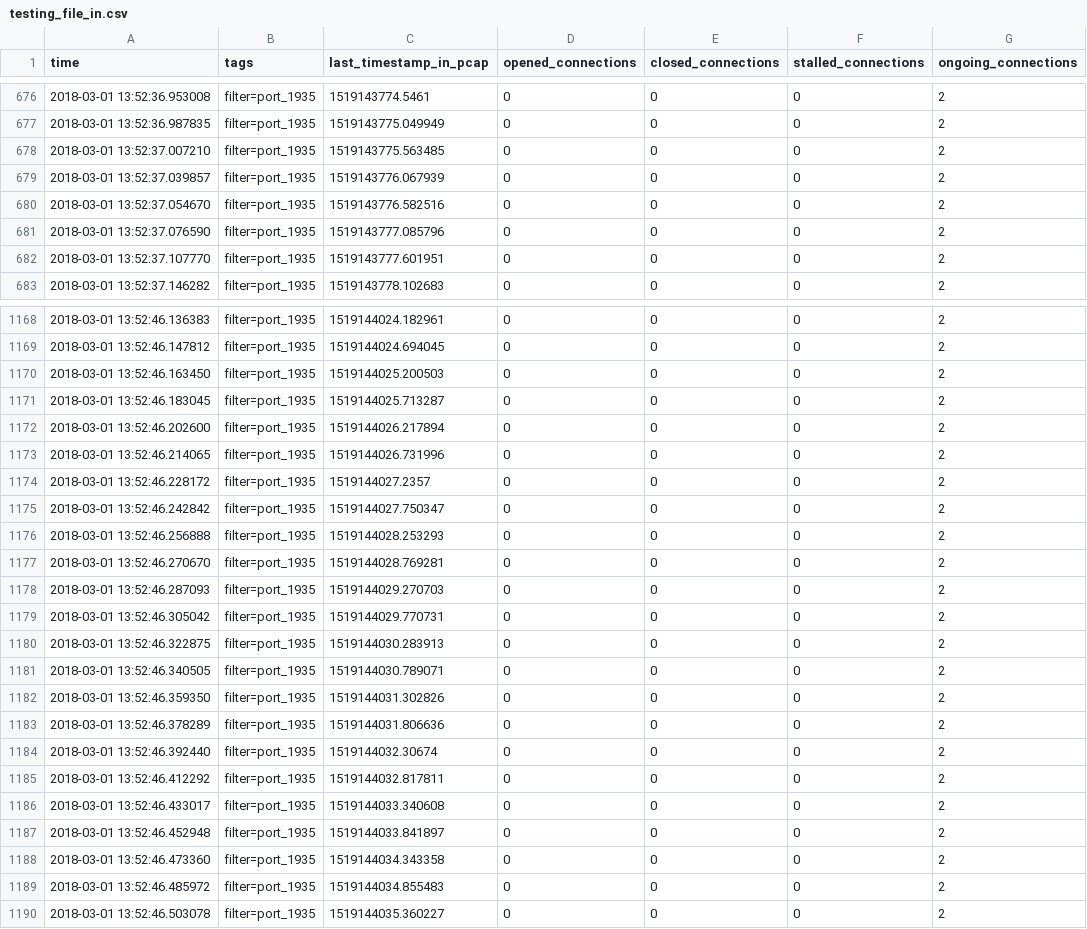
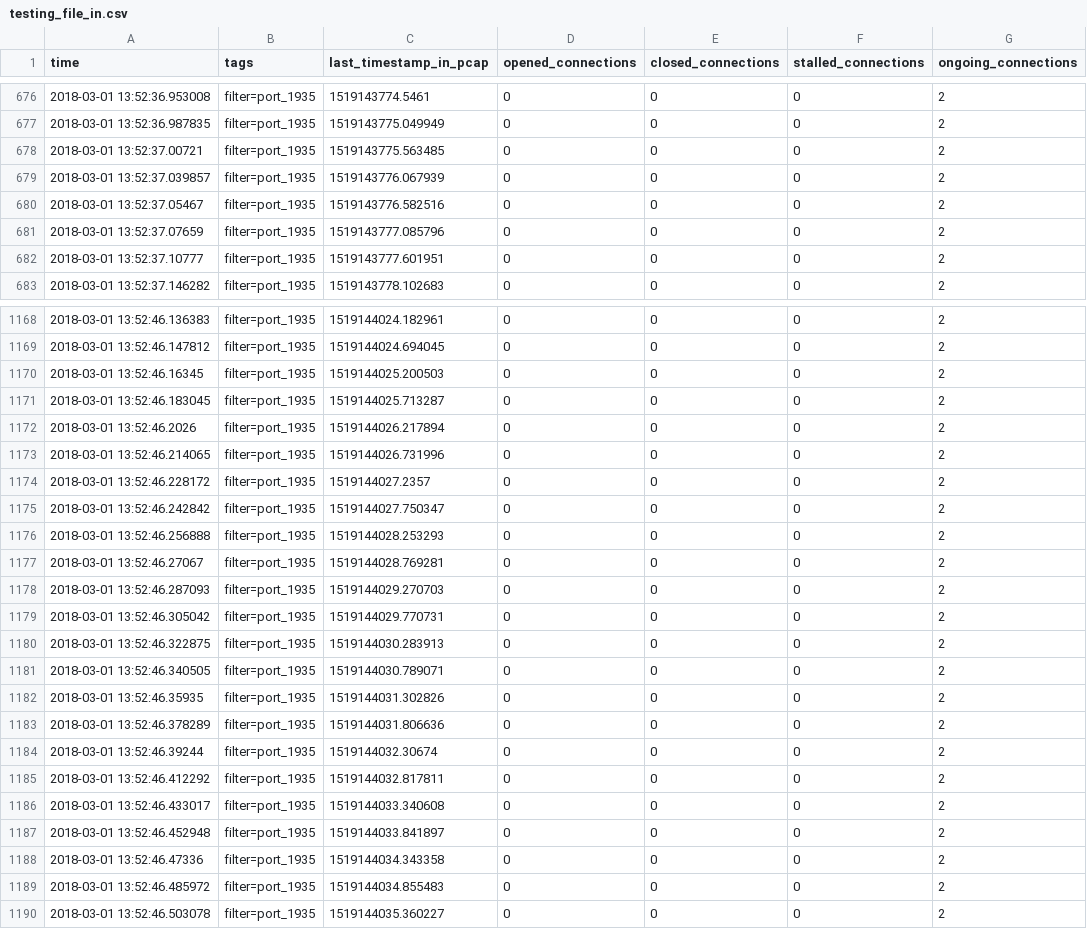
Before and after one commit to bitflow-stream/python-bitflow, a CSV file: testing/testing_file_in.csv, drawn as a sheet; only a part is shown, gaps mark what is left out; the diff covers the shown part only; the diff names each change by its address in the sheet, - before the commit and + after, or states it on an @@ line.

```diff
--- a/testing/testing_file_in.csv
+++ b/testing/testing_file_in.csv
-A678 (time): 2018-03-01 13:52:37.007210
+A678 (time): 2018-03-01 13:52:37.00721
-A680 (time): 2018-03-01 13:52:37.054670
+A680 (time): 2018-03-01 13:52:37.05467
-A681 (time): 2018-03-01 13:52:37.076590
+A681 (time): 2018-03-01 13:52:37.07659
-A682 (time): 2018-03-01 13:52:37.107770
+A682 (time): 2018-03-01 13:52:37.10777
-A1170 (time): 2018-03-01 13:52:46.163450
+A1170 (time): 2018-03-01 13:52:46.16345
-A1172 (time): 2018-03-01 13:52:46.202600
+A1172 (time): 2018-03-01 13:52:46.2026
-A1177 (time): 2018-03-01 13:52:46.270670
+A1177 (time): 2018-03-01 13:52:46.27067
-A1182 (time): 2018-03-01 13:52:46.359350
+A1182 (time): 2018-03-01 13:52:46.35935
-A1184 (time): 2018-03-01 13:52:46.392440
+A1184 (time): 2018-03-01 13:52:46.39244
-A1188 (time): 2018-03-01 13:52:46.473360
+A1188 (time): 2018-03-01 13:52:46.47336
```
Also changed, not shown: 118 edited cells elsewhere in this file, 14 other files.
